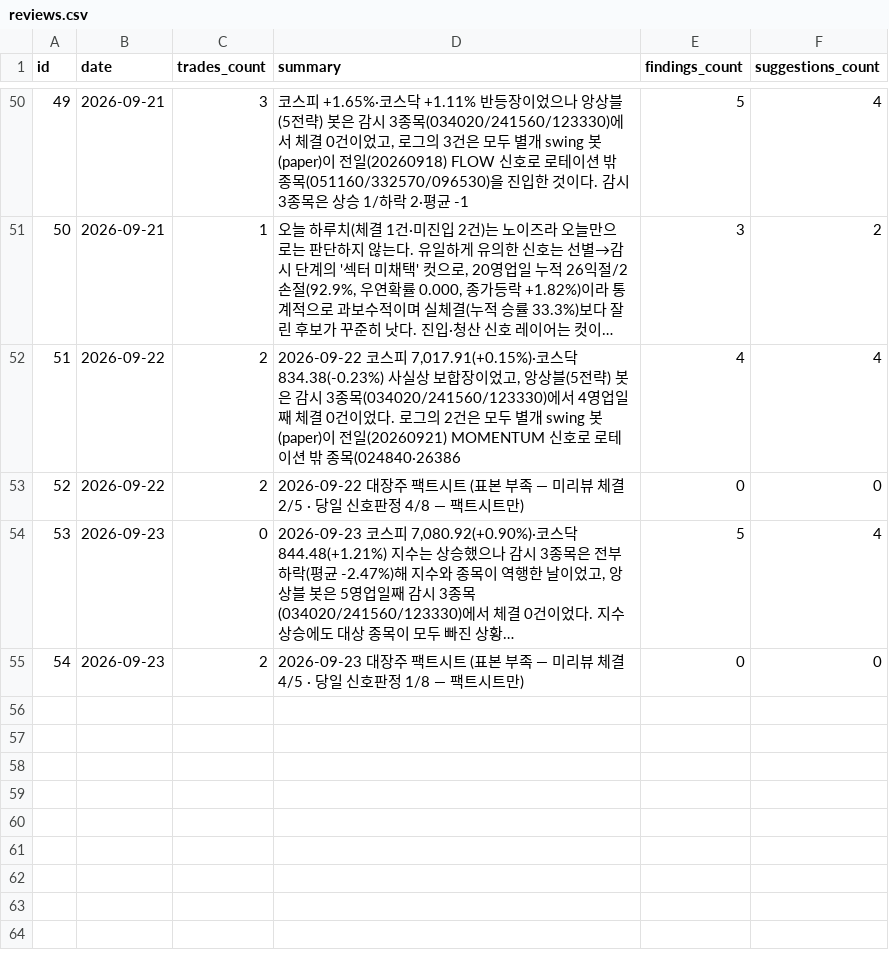
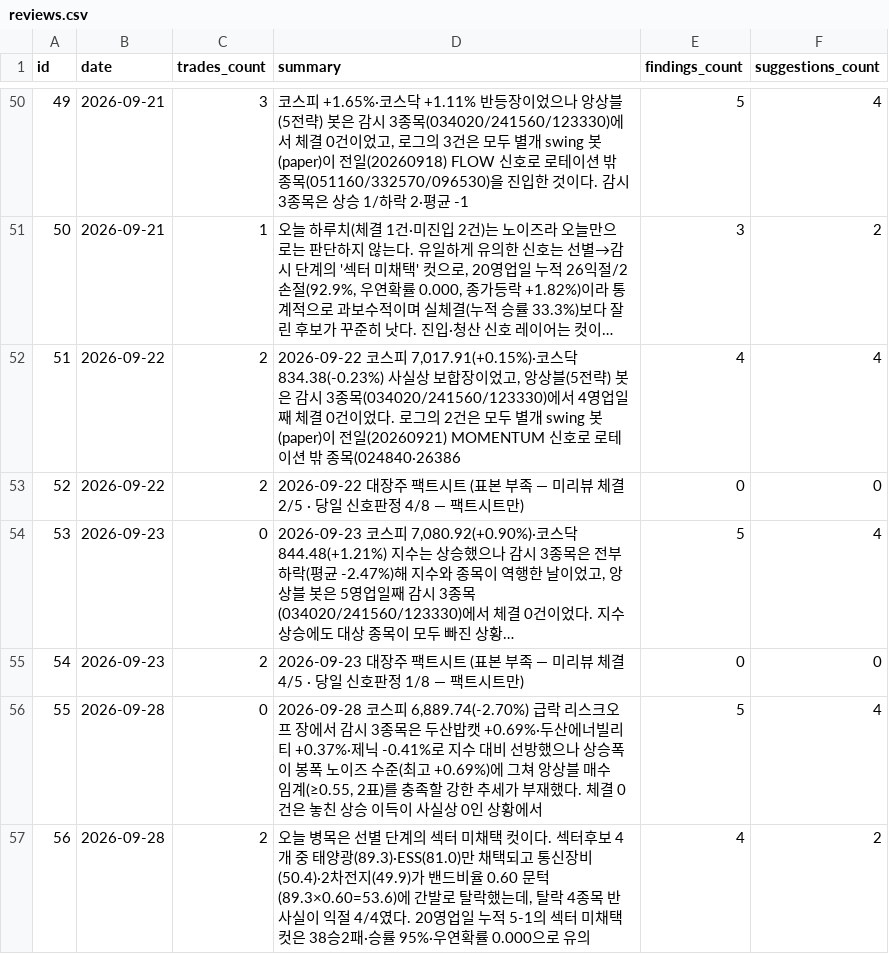
Before and after one commit to inwhan987/-, a CSV file: data/reviews.csv, drawn as a sheet; only a part is shown, gaps mark what is left out; long unchanged cells end in …; the diff names each change by its address in the sheet, - before the commit and + after, or states it on an @@ line.

Commit message:
data: 일별 백업 2026-09-29 (체결 108건 / 리뷰 56건 / 뉴스 1건 / 로그 4851KB)

```diff
--- a/data/reviews.csv
+++ b/data/reviews.csv
+row 56: 55 | 2026-09-28 | 0 | 2026-09-28 코스피 6,889.74(-2.70%) 급락 리스크오프 장에서 감시 3종목은 두산밥캣 +0.69%·두산에너빌리티 +0.37%·제닉 -0.41%로 지수 대비 선방했으나 상승폭이 봉폭 노이즈 수준(최고 +0.69%)에 그쳐 앙상블 매수 임계(≥0.55, 2표)를 충족할 강한 추세가 부재했다. 체결 0건은 놓친 상승 이득이 사실상 0인 상황에서 | 5 | 4
+row 57: 56 | 2026-09-28 | 2 | 오늘 병목은 선별 단계의 섹터 미채택 컷이다. 섹터후보 4개 중 태양광(89.3)·ESS(81.0)만 채택되고 통신장비(50.4)·2차전지(49.9)가 밴드비율 0.60 문턱(89.3×0.60=53.6)에 간발로 탈락했는데, 탈락 4종목 반사실이 익절 4/4였다. 20영업일 누적 5-1의 섹터 미채택 컷은 38승2패·승률 95%·우연확률 0.000으로 유의 | 4 | 2
```
Also changed, not shown: data/trades.csv, 10 other files.
